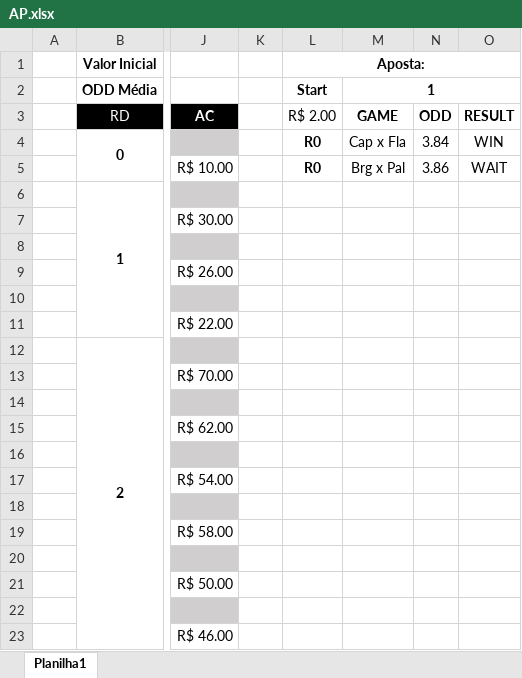
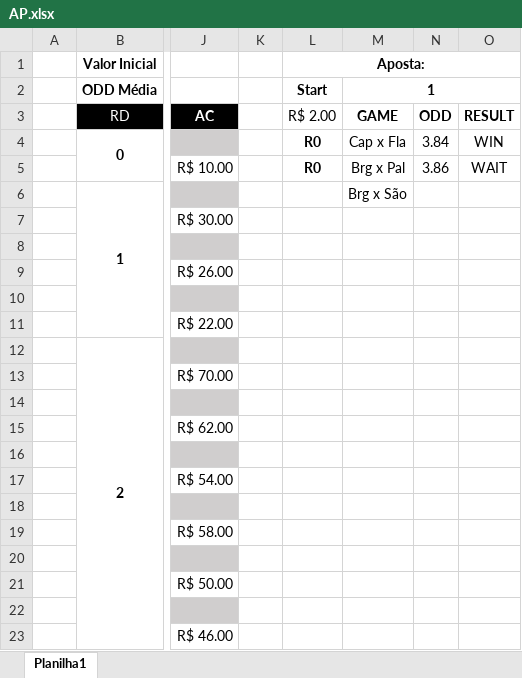
Before and after one commit to danilo8nunes/curso_github, an Excel workbook: AP.xlsx, sheet Planilha1, drawn as a sheet; only a part is shown, gaps mark what is left out; values as stored, in another font and other column widths than the file's, no borders; conditional formats not drawn; the diff names each change by its address in the sheet, - before the commit and + after, or states it on an @@ line.

Commit message:
Excel modificado

```diff
--- a/AP.xlsx (sheet Planilha1)
+++ b/AP.xlsx (sheet Planilha1)
-M6: (empty)
+M6: Brg x São
```
